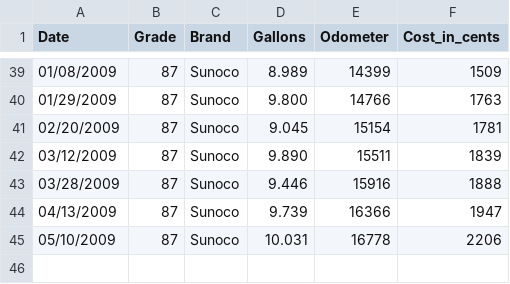
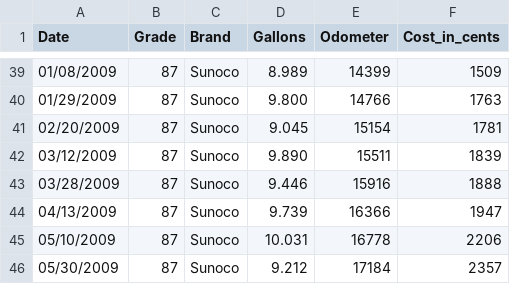
Before and after one commit to jschank/berris-fueller, a CSV file: doc/Mileage.csv, drawn as a sheet; only a part is shown, gaps mark what is left out; the diff names each change by its address in the sheet, - before the commit and + after, or states it on an @@ line.

Commit message:
added another mileage entry

```diff
--- a/doc/Mileage.csv
+++ b/doc/Mileage.csv
+row 46: 05/30/2009 | 87 | Sunoco | 9.212 | 17184 | 2357
```
